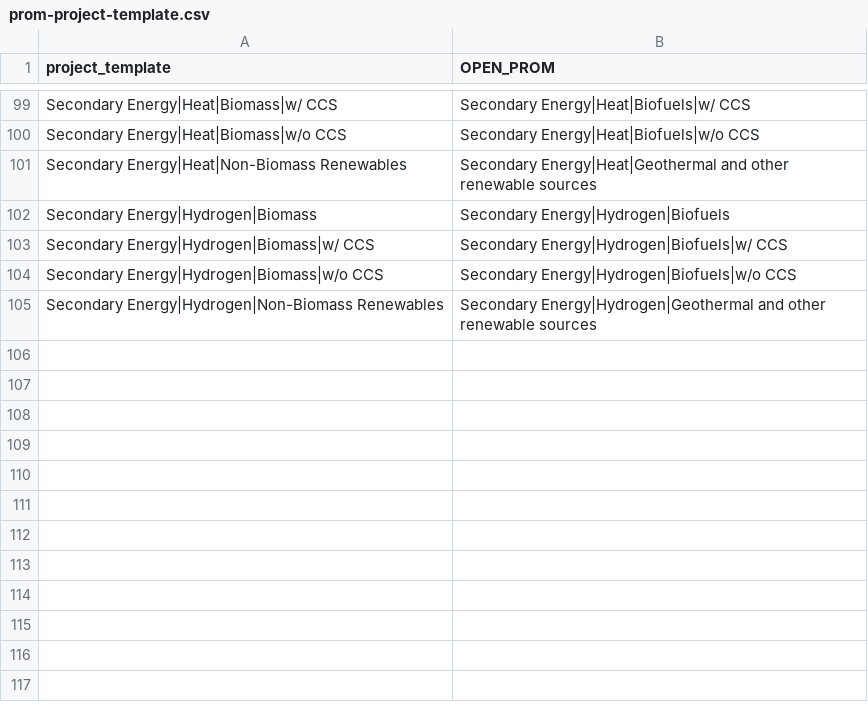
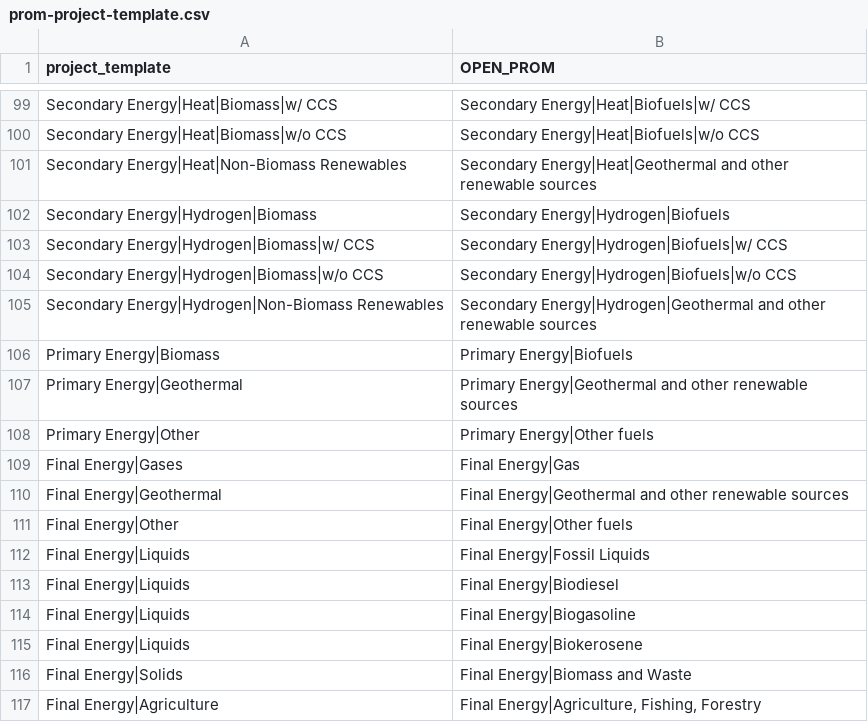
Before and after one commit to e3modelling/postprom, a CSV file: inst/extdata/prom-project-template.csv, drawn as a sheet; only a part is shown, gaps mark what is left out.

Commit message:
Added unreported PRISMA variables and reverted Agriculture as a separate sector

```diff
--- a/inst/extdata/prom-project-template.csv
+++ b/inst/extdata/prom-project-template.csv
@@ -105 +105,13 @@ Secondary Energy|Hydrogen|Biomass|w/o CCS,Secondary Energy|Hydrogen|Biofuels|w/o
 Secondary Energy|Hydrogen|Non-Biomass Renewables,Secondary Energy|Hydrogen|Geothermal and other renewable sources
+Primary Energy|Biomass,Primary Energy|Biofuels
+Primary Energy|Geothermal,Primary Energy|Geothermal and other renewable sources
+Primary Energy|Other,Primary Energy|Other fuels
+Final Energy|Gases,Final Energy|Gas
+Final Energy|Geothermal,Final Energy|Geothermal and other renewable sources
+Final Energy|Other,Final Energy|Other fuels
+Final Energy|Liquids,Final Energy|Fossil Liquids
+Final Energy|Liquids,Final Energy|Biodiesel
+Final Energy|Liquids,Final Energy|Biogasoline
+Final Energy|Liquids,Final Energy|Biokerosene
+Final Energy|Solids,Final Energy|Biomass and Waste
+Final Energy|Agriculture,"Final Energy|Agriculture, Fishing, Forestry"
```
Also changed, not shown: 1 other file.
